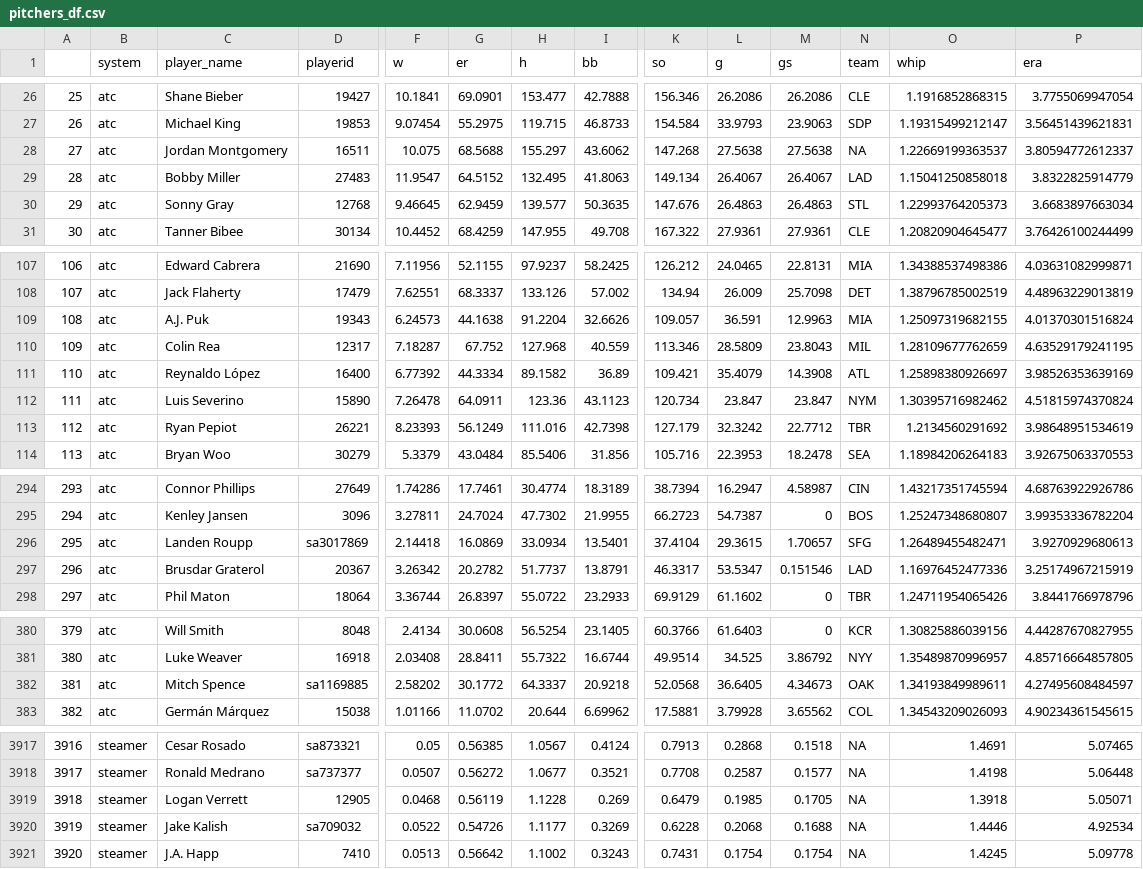
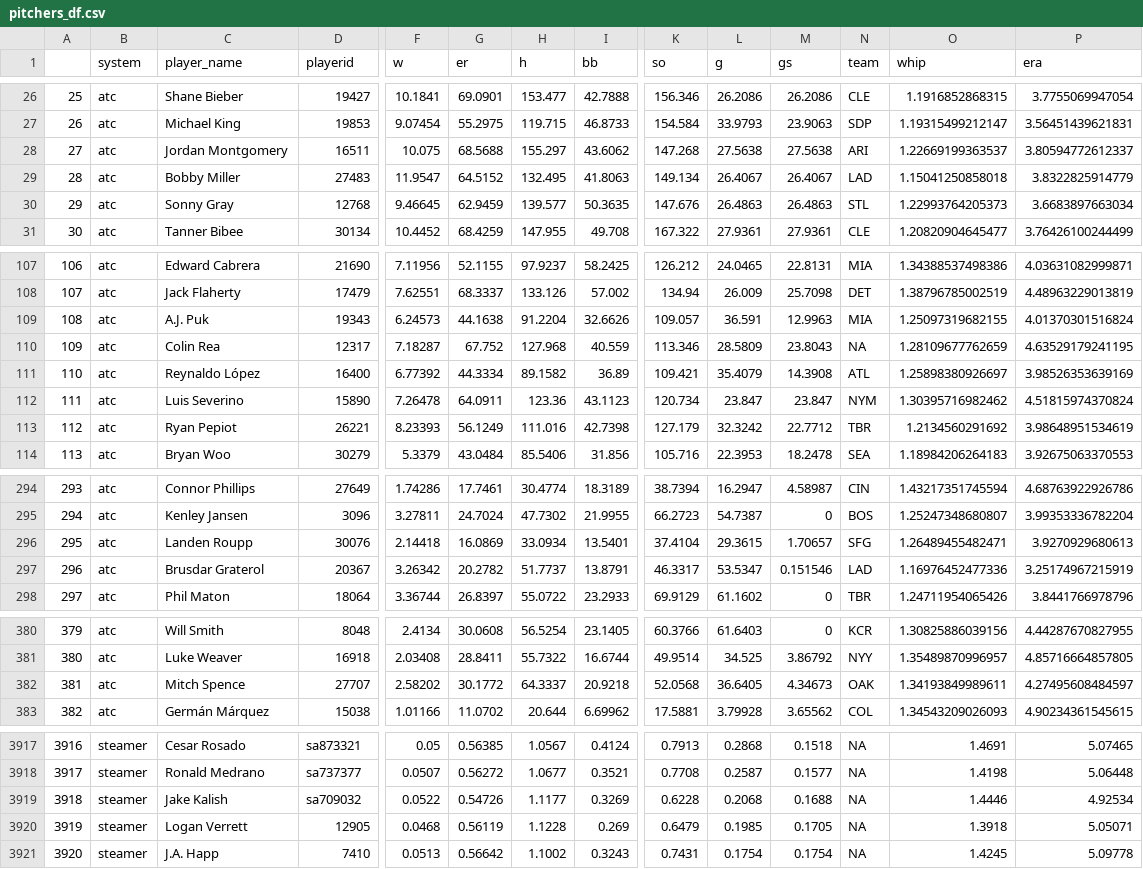
Before and after one commit to bdidds2/Betting, a CSV file: ottoneu/pitchers_df.csv, drawn as a sheet; only a part is shown, gaps mark what is left out; the diff covers the shown part only; the diff names each change by its address in the sheet, - before the commit and + after, or states it on an @@ line.

```diff
--- a/ottoneu/pitchers_df.csv
+++ b/ottoneu/pitchers_df.csv
-N28 (team): NA
+N28 (team): ARI
-N110 (team): MIL
+N110 (team): NA
-D296 (playerid): sa3017869
+D296 (playerid): 30076
-D382 (playerid): sa1169885
+D382 (playerid): 27707
-C3919 (player_name): Logan Verrett
+C3919 (player_name): Jake Kalish
-D3919 (playerid): 12905
+D3919 (playerid): sa709032
-F3919 (w): 0.0468
+F3919 (w): 0.0522
-G3919 (er): 0.56119
+G3919 (er): 0.54726
-H3919 (h): 1.1228
+H3919 (h): 1.1177
-I3919 (bb): 0.269
+I3919 (bb): 0.3269
-K3919 (so): 0.6479
+K3919 (so): 0.6228
-L3919 (g): 0.1985
+L3919 (g): 0.2068
-M3919 (gs): 0.1705
+M3919 (gs): 0.1688
-O3919 (whip): 1.3918
+O3919 (whip): 1.4446
-P3919 (era): 5.05071
+P3919 (era): 4.92534
-C3920 (player_name): Jake Kalish
+C3920 (player_name): Logan Verrett
-D3920 (playerid): sa709032
+D3920 (playerid): 12905
-F3920 (w): 0.0522
+F3920 (w): 0.0468
-G3920 (er): 0.54726
+G3920 (er): 0.56119
-H3920 (h): 1.1177
+H3920 (h): 1.1228
-I3920 (bb): 0.3269
+I3920 (bb): 0.269
-K3920 (so): 0.6228
+K3920 (so): 0.6479
-L3920 (g): 0.2068
+L3920 (g): 0.1985
-M3920 (gs): 0.1688
+M3920 (gs): 0.1705
-O3920 (whip): 1.4446
+O3920 (whip): 1.3918
-P3920 (era): 4.92534
+P3920 (era): 5.05071
```
Also changed, not shown: 115 edited cells elsewhere in this file, ottoneu/all_pitchers.csv, ottoneu/bum_bum_pitchers.csv, 4 other files.
